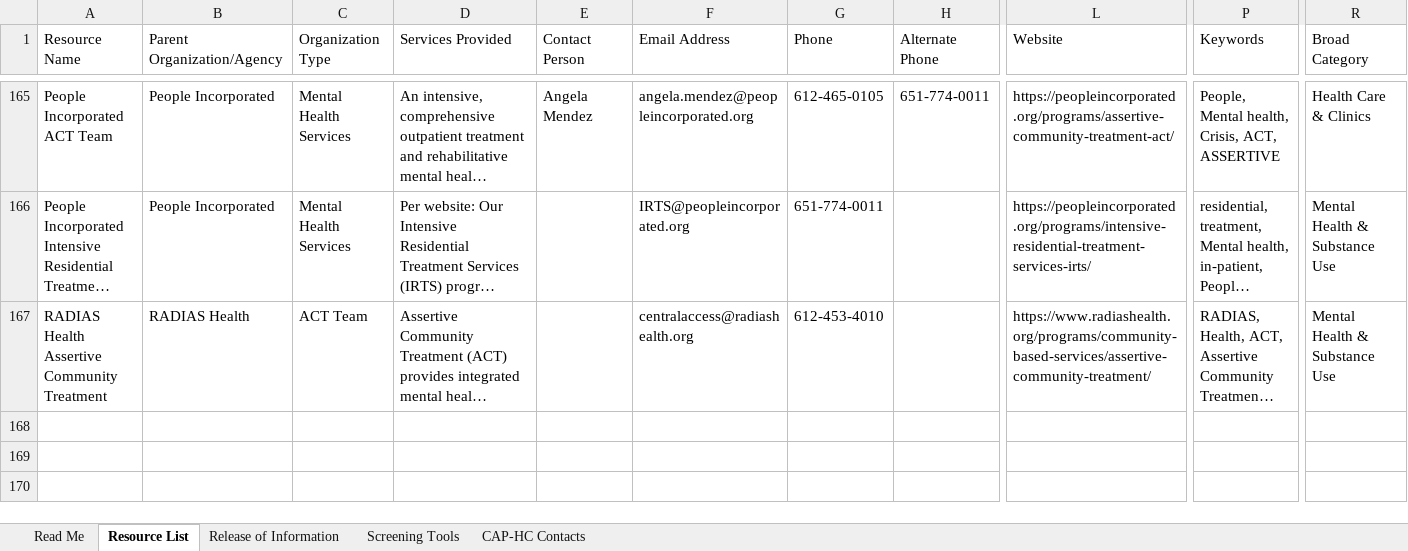
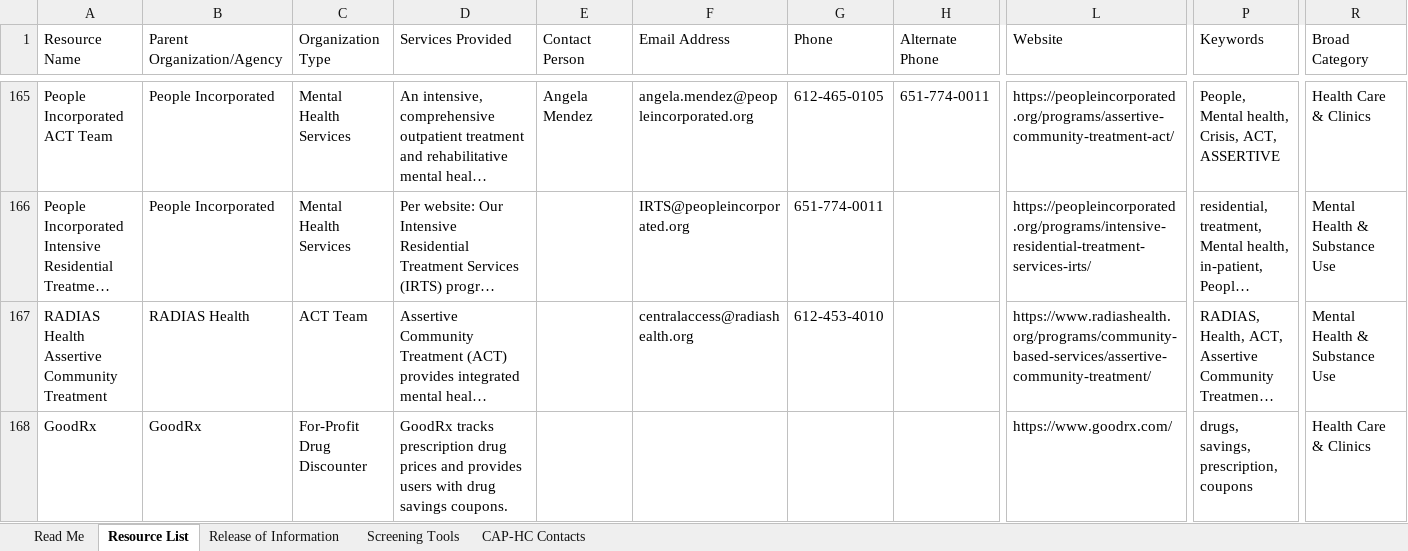
Before and after one commit to slpfd-arml/ARML, an Excel workbook: ARM-Builder/New_ARM_Library.xlsx, sheet Resource List, drawn as a sheet; only a part is shown, gaps mark what is left out; long unchanged cells end in …; values as stored, in another font and other column widths than the file's, no borders; rows hold the shown columns only; the diff names each change by its address in the sheet, - before the commit and + after, or states it on an @@ line.

Commit message:
Add resource: GoodRx

```diff
--- a/ARM-Builder/New_ARM_Library.xlsx (sheet Resource List)
+++ b/ARM-Builder/New_ARM_Library.xlsx (sheet Resource List)
+row 168: GoodRx | GoodRx | For-Profit Drug Discounter | GoodRx tracks prescription drug prices and provides users with drug savings coupons. |  |  |  |  | https://www.goodrx.com/ | drugs, savings, prescription, coupons | Health Care & Clinics
```
